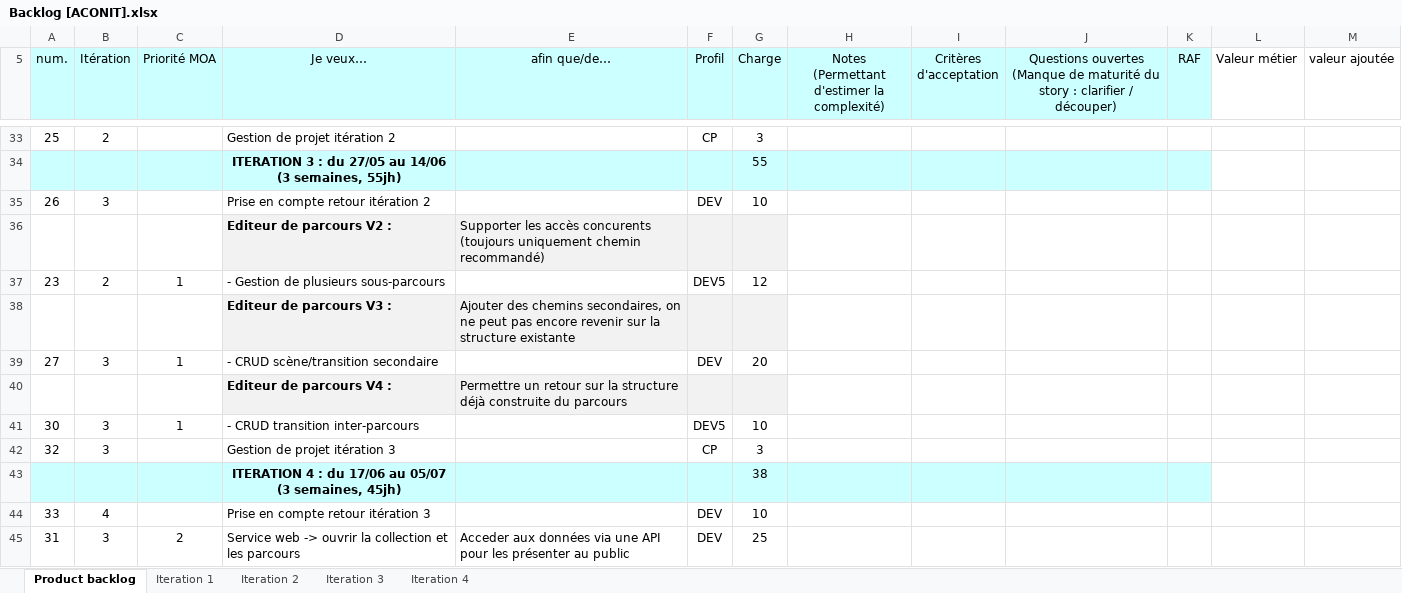
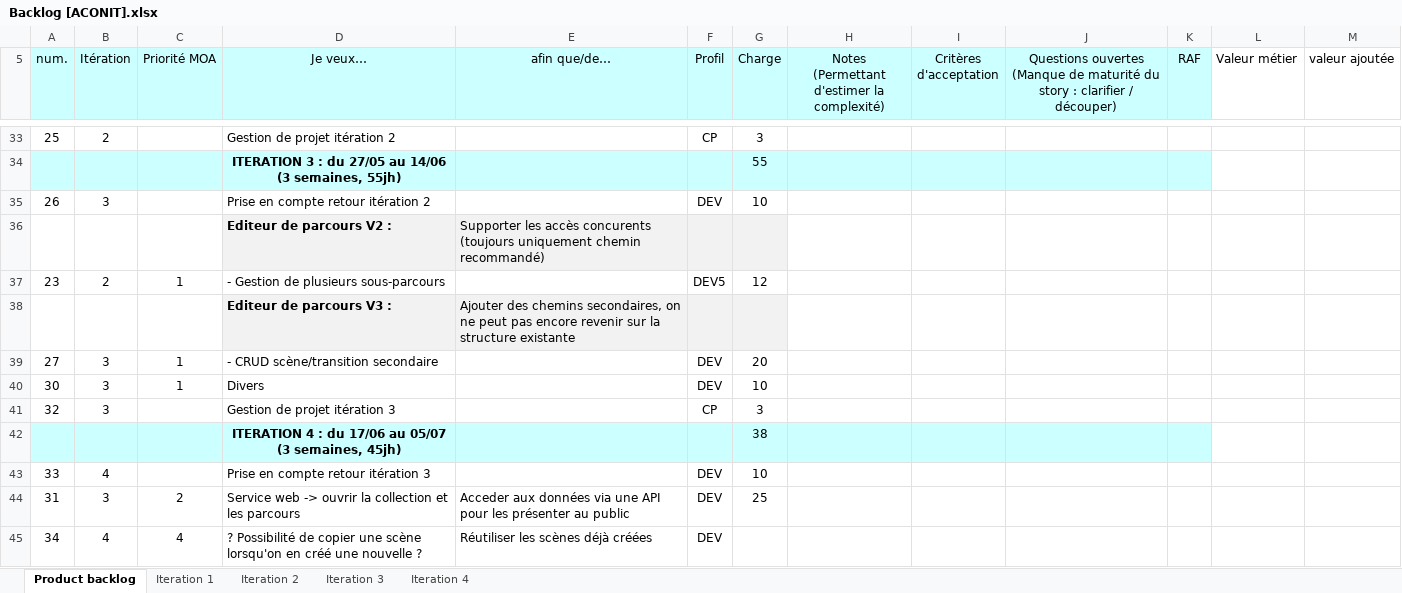
Before and after one commit to Flo5k5/Cervin, an Excel workbook: doc/Backlog [ACONIT].xlsx, sheet Product backlog, drawn as a sheet; only a part is shown, gaps mark what is left out; the shorter side is filled out with more unchanged rows; values as stored, in another font and other column widths than the file's, no borders; conditional formats not drawn; removed rows and columns are numbered as before the commit, all else as after; the diff names each change by its address in the sheet, - before the commit and + after, or states it on an @@ line.

```diff
--- a/doc/Backlog [ACONIT].xlsx (sheet Product backlog)
+++ b/doc/Backlog [ACONIT].xlsx (sheet Product backlog)
-row 40:  |  |  | Editeur de parcours V4 : | Permettre un retour sur la structure déjà construite du parcours
-D40 (Je veux…): - CRUD transition inter-parcours
+D40 (Je veux…): Divers
-F40 (Profil): DEV5
+F40 (Profil): DEV
```
Also changed, not shown: sheet Iteration 3, charts or pictures, 25 other files.
